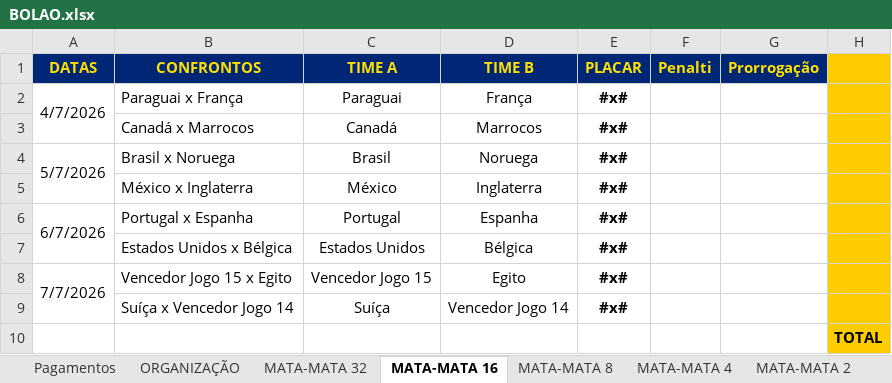
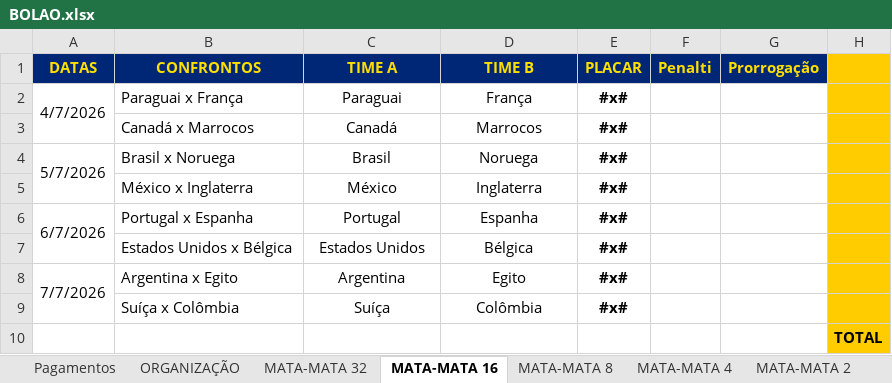
Before and after one commit to ChristianBranco/BolaoCopa, an Excel workbook: BOLAO.xlsx, sheet MATA-MATA 16, drawn as a sheet; only a part is shown; values as stored, in another font and other column widths than the file's, no borders; conditional formats not drawn; the diff names each change by its address in the sheet, - before the commit and + after, or states it on an @@ line.

Commit message:
Add files via upload

```diff
--- a/BOLAO.xlsx (sheet MATA-MATA 16)
+++ b/BOLAO.xlsx (sheet MATA-MATA 16)
-B8 (CONFRONTOS): Vencedor Jogo 15 x Egito
+B8 (CONFRONTOS): Argentina x Egito
-C8 (TIME A): Vencedor Jogo 15
+C8 (TIME A): Argentina
-B9 (CONFRONTOS): Suíça x Vencedor Jogo 14
+B9 (CONFRONTOS): Suíça x Colômbia
-D9 (TIME B): Vencedor Jogo 14
+D9 (TIME B): Colômbia
```
